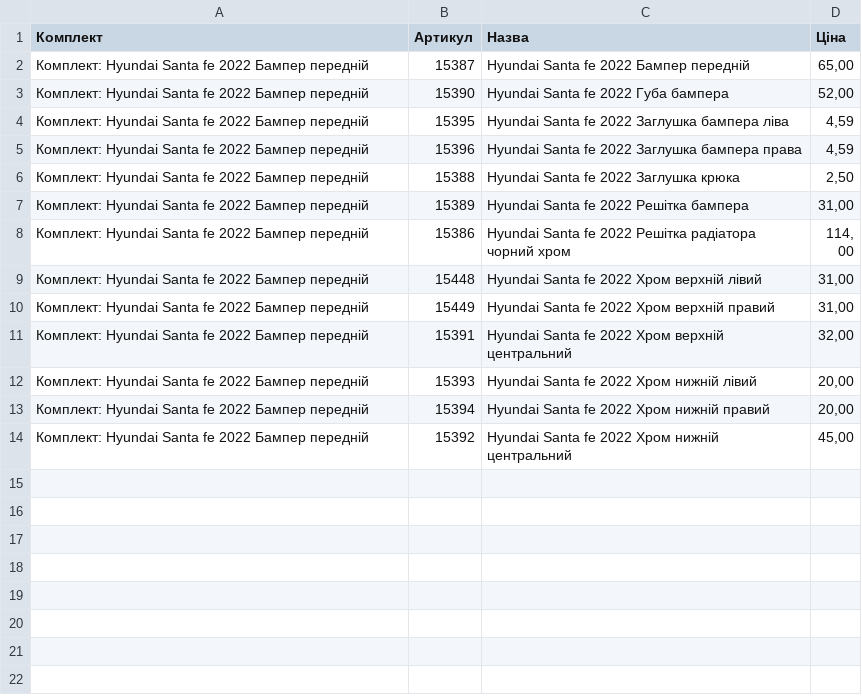
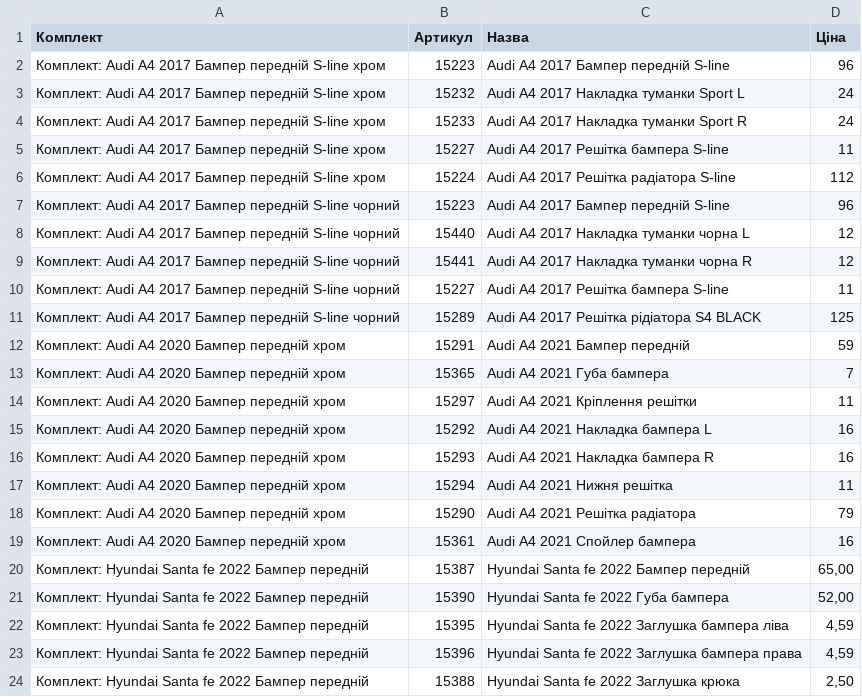
Before and after one commit to vladimircity/streamlitdepl, a CSV file: complects.csv, drawn as a sheet; only a part is shown; the shorter side is filled out with more unchanged rows; the diff names each change by its address in the sheet, - before the commit and + after, or states it on an @@ line.

Commit message:
compl

```diff
--- a/complects.csv
+++ b/complects.csv
+row 2: Комплект: Audi A4 2017 Бампер передній S-line хром | 15223 | Audi A4 2017 Бампер передній S-line | 96
+row 3: Комплект: Audi A4 2017 Бампер передній S-line хром | 15232 | Audi A4 2017 Накладка туманки Sport L | 24
+row 4: Комплект: Audi A4 2017 Бампер передній S-line хром | 15233 | Audi A4 2017 Накладка туманки Sport R | 24
+row 5: Комплект: Audi A4 2017 Бампер передній S-line хром | 15227 | Audi A4 2017 Решітка бампера S-line | 11
+row 6: Комплект: Audi A4 2017 Бампер передній S-line хром | 15224 | Audi A4 2017 Решітка радіатора S-line | 112
+row 7: Комплект: Audi A4 2017 Бампер передній S-line чорний | 15223 | Audi A4 2017 Бампер передній S-line | 96
+row 8: Комплект: Audi A4 2017 Бампер передній S-line чорний | 15440 | Audi A4 2017 Накладка туманки чорна L | 12
+row 9: Комплект: Audi A4 2017 Бампер передній S-line чорний | 15441 | Audi A4 2017 Накладка туманки чорна R | 12
+row 10: Комплект: Audi A4 2017 Бампер передній S-line чорний | 15227 | Audi A4 2017 Решітка бампера S-line | 11
+row 11: Комплект: Audi A4 2017 Бампер передній S-line чорний | 15289 | Audi A4 2017 Решітка рідіатора S4 BLACK | 125
+row 12: Комплект: Audi A4 2020 Бампер передній хром | 15291 | Audi A4 2021 Бампер передній | 59
+row 13: Комплект: Audi A4 2020 Бампер передній хром | 15365 | Audi A4 2021 Губа бампера | 7
+row 14: Комплект: Audi A4 2020 Бампер передній хром | 15297 | Audi A4 2021 Кріплення решітки | 11
+row 15: Комплект: Audi A4 2020 Бампер передній хром | 15292 | Audi A4 2021 Накладка бампера L | 16
+row 16: Комплект: Audi A4 2020 Бампер передній хром | 15293 | Audi A4 2021 Накладка бампера R | 16
+row 17: Комплект: Audi A4 2020 Бампер передній хром | 15294 | Audi A4 2021 Нижня решітка | 11
+row 18: Комплект: Audi A4 2020 Бампер передній хром | 15290 | Audi A4 2021 Решітка радіатора | 79
+row 19: Комплект: Audi A4 2020 Бампер передній хром | 15361 | Audi A4 2021 Спойлер бампера | 16
```
